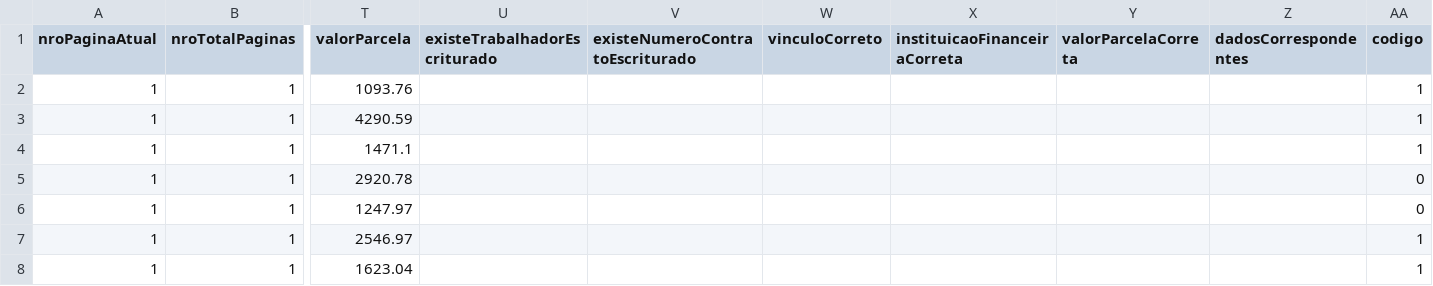
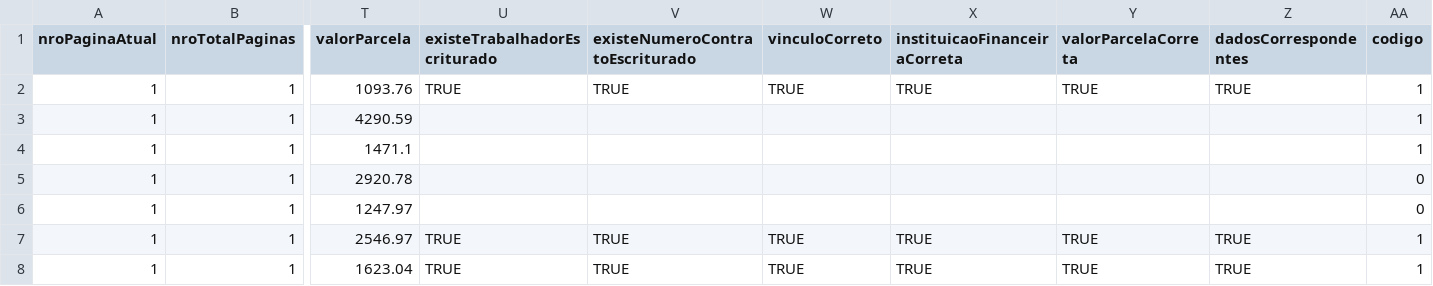
Before and after one commit to ClaudioRaphaelCT/PythonMockPrev, a CSV file: dados.csv, drawn as a sheet; only a part is shown, gaps mark what is left out; the diff names each change by its address in the sheet, - before the commit and + after, or states it on an @@ line.

Commit message:
teste sim e nao

```diff
--- a/dados.csv
+++ b/dados.csv
-U2 (existeTrabalhadorEscriturado): (empty)
+U2 (existeTrabalhadorEscriturado): TRUE
-V2 (existeNumeroContratoEscriturado): (empty)
+V2 (existeNumeroContratoEscriturado): TRUE
-W2 (vinculoCorreto): (empty)
+W2 (vinculoCorreto): TRUE
-X2 (instituicaoFinanceiraCorreta): (empty)
+X2 (instituicaoFinanceiraCorreta): TRUE
-Y2 (valorParcelaCorreta): (empty)
+Y2 (valorParcelaCorreta): TRUE
-Z2 (dadosCorrespondentes): (empty)
+Z2 (dadosCorrespondentes): TRUE
-U7:U8 (existeTrabalhadorEscriturado): (empty)
+U7:U8 (existeTrabalhadorEscriturado): TRUE
-V7:V8 (existeNumeroContratoEscriturado): (empty)
+V7:V8 (existeNumeroContratoEscriturado): TRUE
-W7:W8 (vinculoCorreto): (empty)
+W7:W8 (vinculoCorreto): TRUE
-X7:X8 (instituicaoFinanceiraCorreta): (empty)
+X7:X8 (instituicaoFinanceiraCorreta): TRUE
-Y7:Y8 (valorParcelaCorreta): (empty)
+Y7:Y8 (valorParcelaCorreta): TRUE
-Z7:Z8 (dadosCorrespondentes): (empty)
+Z7:Z8 (dadosCorrespondentes): TRUE
```
